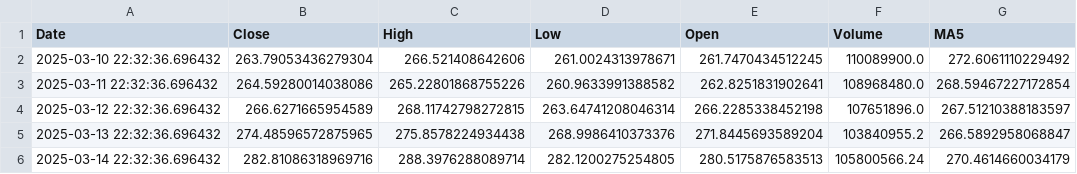
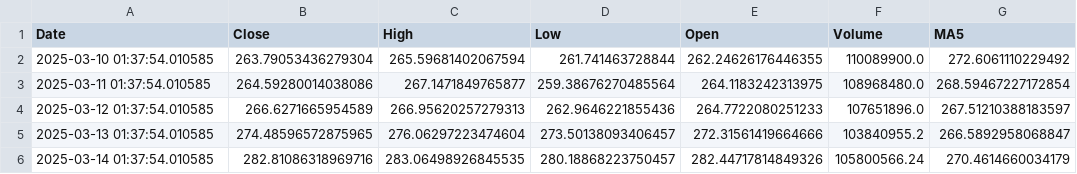
Before and after one commit to tahmid-chowdhury/tesla-stock-prediction, a CSV file: results/forecast_results.csv, drawn as a sheet; only a part is shown; the diff names each change by its address in the sheet, - before the commit and + after, or states it on an @@ line.

Commit message:
Update model paths, add training metrics, and refresh result visualizations

```diff
--- a/results/forecast_results.csv
+++ b/results/forecast_results.csv
-A2 (Date): 2025-03-10 22:32:36.696432
+A2 (Date): 2025-03-10 01:37:54.010585
-C2 (High): 266.521408642606
+C2 (High): 265.59681402067594
-D2 (Low): 261.0024313978671
+D2 (Low): 261.741463728844
-E2 (Open): 261.7470434512245
+E2 (Open): 262.24626176446355
-A3 (Date): 2025-03-11 22:32:36.696432
+A3 (Date): 2025-03-11 01:37:54.010585
-C3 (High): 265.22801868755226
+C3 (High): 267.1471849765877
-D3 (Low): 260.9633991388582
+D3 (Low): 259.38676270485564
-E3 (Open): 262.8251831902641
+E3 (Open): 264.1183242313975
-A4 (Date): 2025-03-12 22:32:36.696432
+A4 (Date): 2025-03-12 01:37:54.010585
-C4 (High): 268.11742798272815
+C4 (High): 266.95620257279313
-D4 (Low): 263.64741208046314
+D4 (Low): 262.9646221855436
-E4 (Open): 266.2285338452198
+E4 (Open): 264.7722080251233
-A5 (Date): 2025-03-13 22:32:36.696432
+A5 (Date): 2025-03-13 01:37:54.010585
-C5 (High): 275.8578224934438
+C5 (High): 276.06297223474604
-D5 (Low): 268.9986410373376
+D5 (Low): 273.50138093406457
-E5 (Open): 271.8445693589204
+E5 (Open): 272.31561419664666
-A6 (Date): 2025-03-14 22:32:36.696432
+A6 (Date): 2025-03-14 01:37:54.010585
-C6 (High): 288.3976288089714
+C6 (High): 283.06498926845535
-D6 (Low): 282.1200275254805
+D6 (Low): 280.18868223750457
-E6 (Open): 280.5175876583513
+E6 (Open): 282.44717814849326
```
Also changed, not shown: 9 other files.
